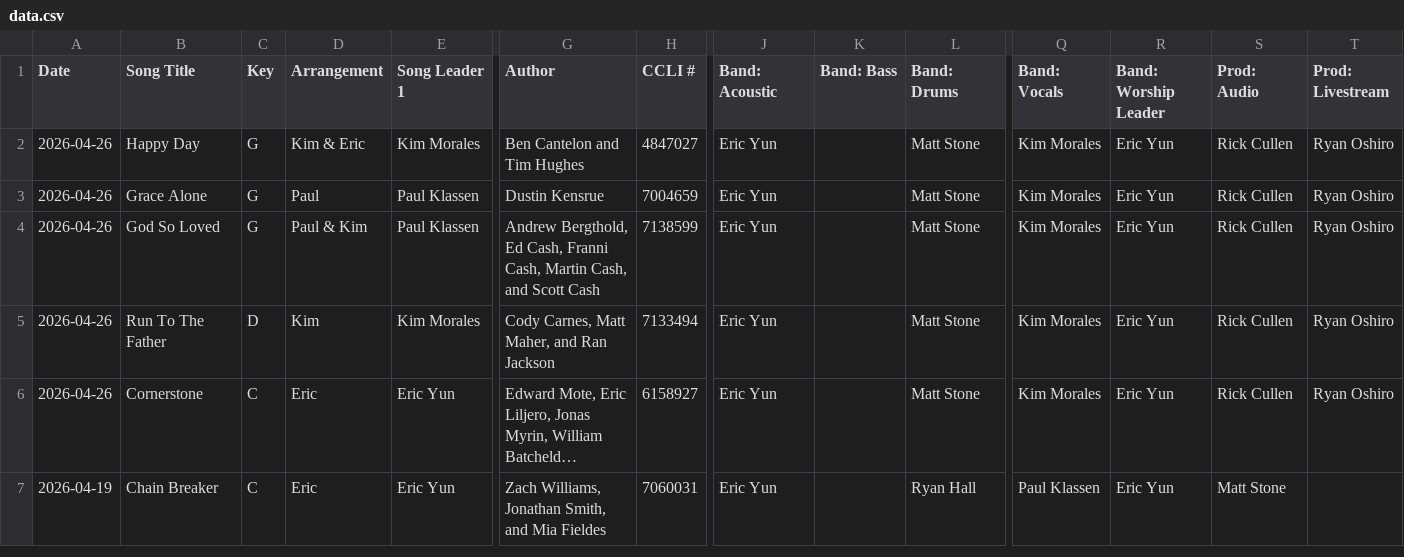
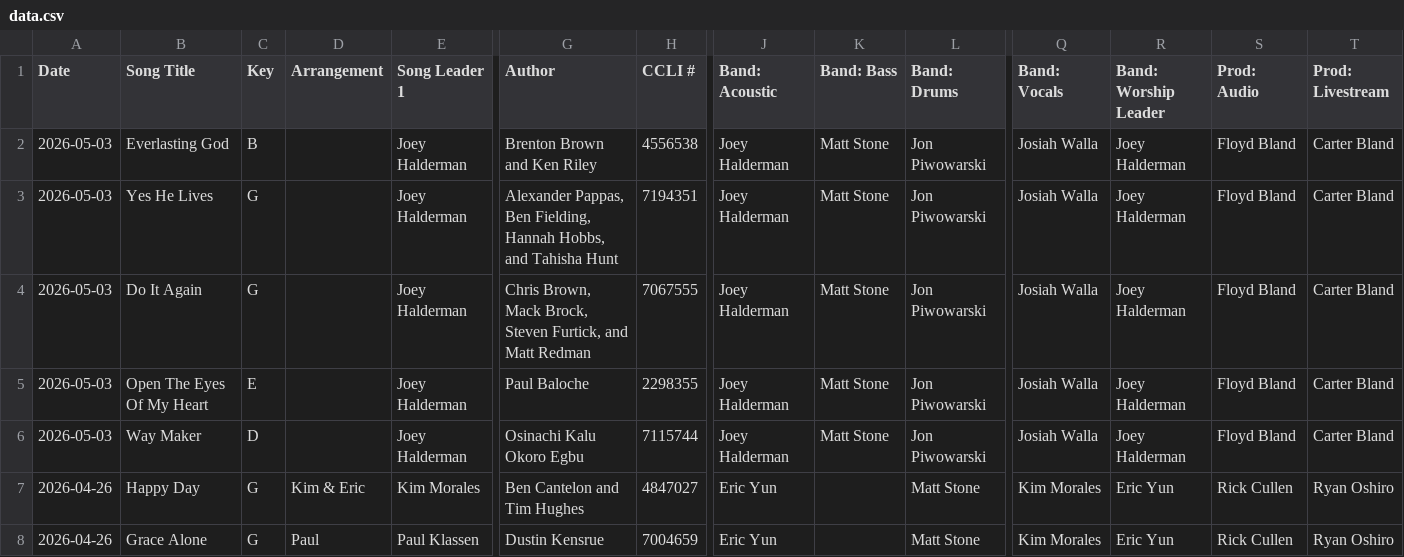
Before and after one commit to jhdev01/worship-dashboard, a CSV file: public/data.csv, drawn as a sheet; only a part is shown, gaps mark what is left out; the shorter side is filled out with more unchanged rows; long unchanged cells end in …; rows hold the shown columns only; the diff names each change by its address in the sheet, - before the commit and + after, or states it on an @@ line.

```diff
--- a/public/data.csv
+++ b/public/data.csv
+row 2: 2026-05-03 | Everlasting God | B |  | Joey Halderman | Brenton Brown and Ken Riley | 4556538 | Joey Halderman | Matt Stone | Jon Piwowarski | Josiah Walla | Joey Halderman | Floyd Bland | Carter Bland
+row 3: 2026-05-03 | Yes He Lives | G |  | Joey Halderman | Alexander Pappas, Ben Fielding, Hannah Hobbs, and Tahisha Hunt | 7194351 | Joey Halderman | Matt Stone | Jon Piwowarski | Josiah Walla | Joey Halderman | Floyd Bland | Carter Bland
+row 4: 2026-05-03 | Do It Again | G |  | Joey Halderman | Chris Brown, Mack Brock, Steven Furtick, and Matt Redman | 7067555 | Joey Halderman | Matt Stone | Jon Piwowarski | Josiah Walla | Joey Halderman | Floyd Bland | Carter Bland
+row 5: 2026-05-03 | Open The Eyes Of My Heart | E |  | Joey Halderman | Paul Baloche | 2298355 | Joey Halderman | Matt Stone | Jon Piwowarski | Josiah Walla | Joey Halderman | Floyd Bland | Carter Bland
+row 6: 2026-05-03 | Way Maker | D |  | Joey Halderman | Osinachi Kalu Okoro Egbu | 7115744 | Joey Halderman | Matt Stone | Jon Piwowarski | Josiah Walla | Joey Halderman | Floyd Bland | Carter Bland
```
Also changed, not shown: public/photos.csv.
